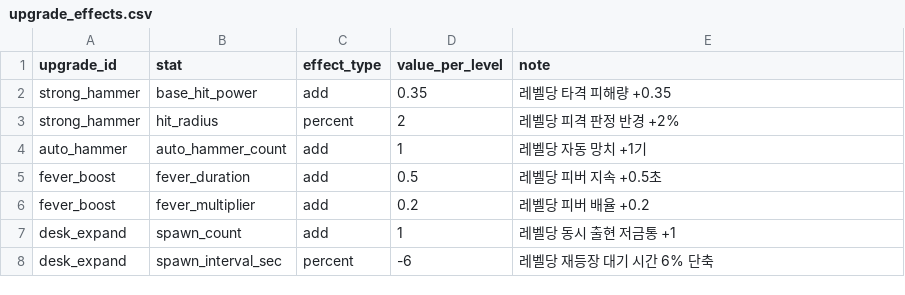
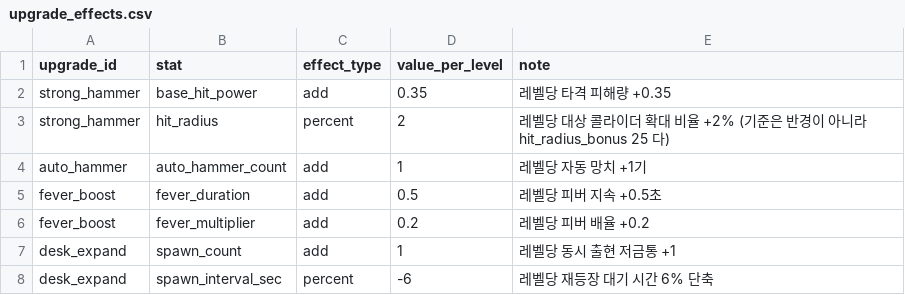
Before and after one commit to KDNA-Gwangju-1/NCAIClicker, a CSV file: Assets/GameData/Balance/upgrade_effects.csv, drawn as a sheet.

```diff
--- a/Assets/GameData/Balance/upgrade_effects.csv
+++ b/Assets/GameData/Balance/upgrade_effects.csv
@@ -2,3 +2,3 @@ upgrade_id,stat,effect_type,value_per_level,note
 strong_hammer,base_hit_power,add,0.35,레벨당 타격 피해량 +0.35
-strong_hammer,hit_radius,percent,2,레벨당 피격 판정 반경 +2%
+strong_hammer,hit_radius,percent,2,레벨당 대상 콜라이더 확대 비율 +2% (기준은 반경이 아니라 hit_radius_bonus 25 다)
 auto_hammer,auto_hammer_count,add,1,레벨당 자동 망치 +1기
```
Also changed, not shown: 3 other files.
